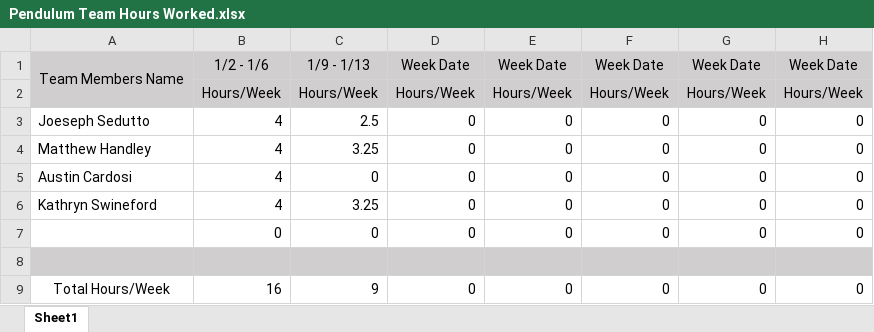
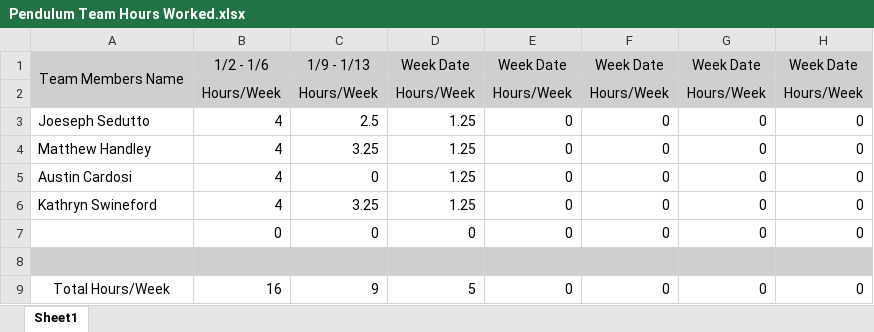
Before and after one commit to KenwoodFox/EG-310-InvertedPendulum, an Excel workbook: Team Files/Hours Worked/Pendulum Team Hours Worked.xlsx, sheet Sheet1, drawn as a sheet; only a part is shown; values as stored, in another font and other column widths than the file's, no borders; the diff names each change by its address in the sheet, - before the commit and + after, or states it on an @@ line.

Commit message:
Updated Hours Worked
Updated Hours Worked to Take Into Account Today's Class

```diff
--- a/Team Files/Hours Worked/Pendulum Team Hours Worked.xlsx (sheet Sheet1)
+++ b/Team Files/Hours Worked/Pendulum Team Hours Worked.xlsx (sheet Sheet1)
-D3:D6: 0
+D3:D6: 1.25
-D9: 0
+D9: 5
```
